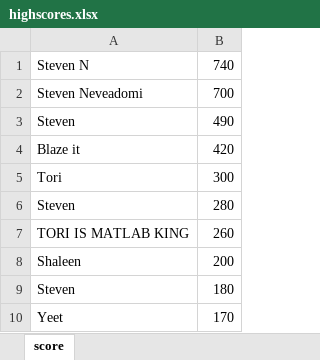
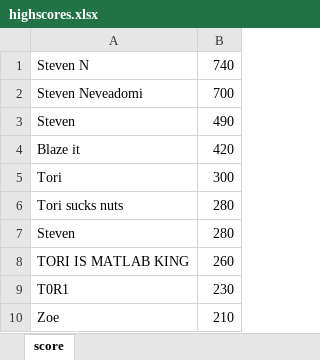
Before and after one commit to stneveadomi/Software_Development_Project_FE, an Excel workbook: highscores.xlsx, sheet score, drawn as a sheet; values as stored, in another font and other column widths than the file's, no borders; removed rows and columns are numbered as before the commit, all else as after; the diff names each change by its address in the sheet, - before the commit and + after, or states it on an @@ line.

Commit message:
New High scores
irrelevant

```diff
--- a/highscores.xlsx (sheet score)
+++ b/highscores.xlsx (sheet score)
+row 6: Tori sucks nuts | 280
-row 8: Shaleen | 200
-row 9: Steven | 180
-row 10: Yeet | 170
+row 9: T0R1 | 230
+row 10: Zoe | 210
```
